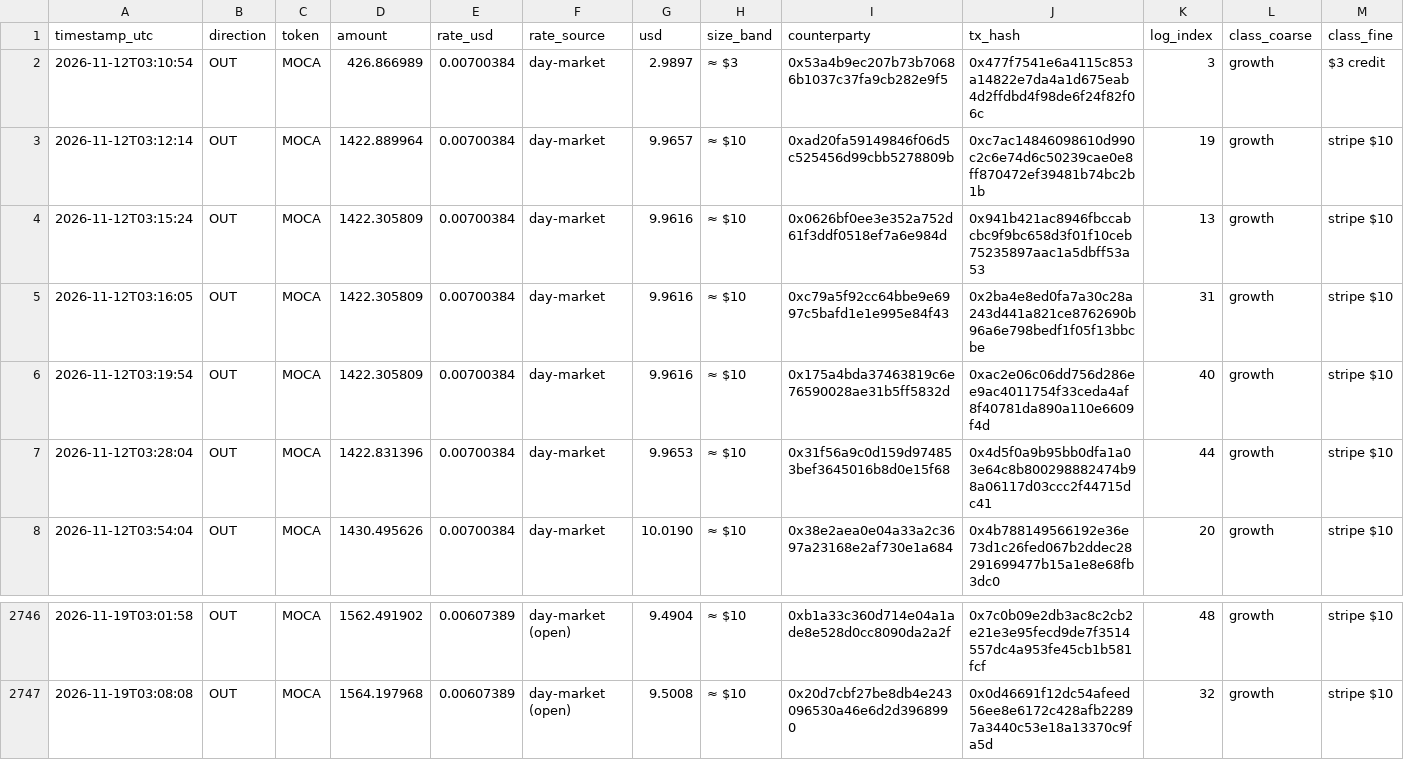
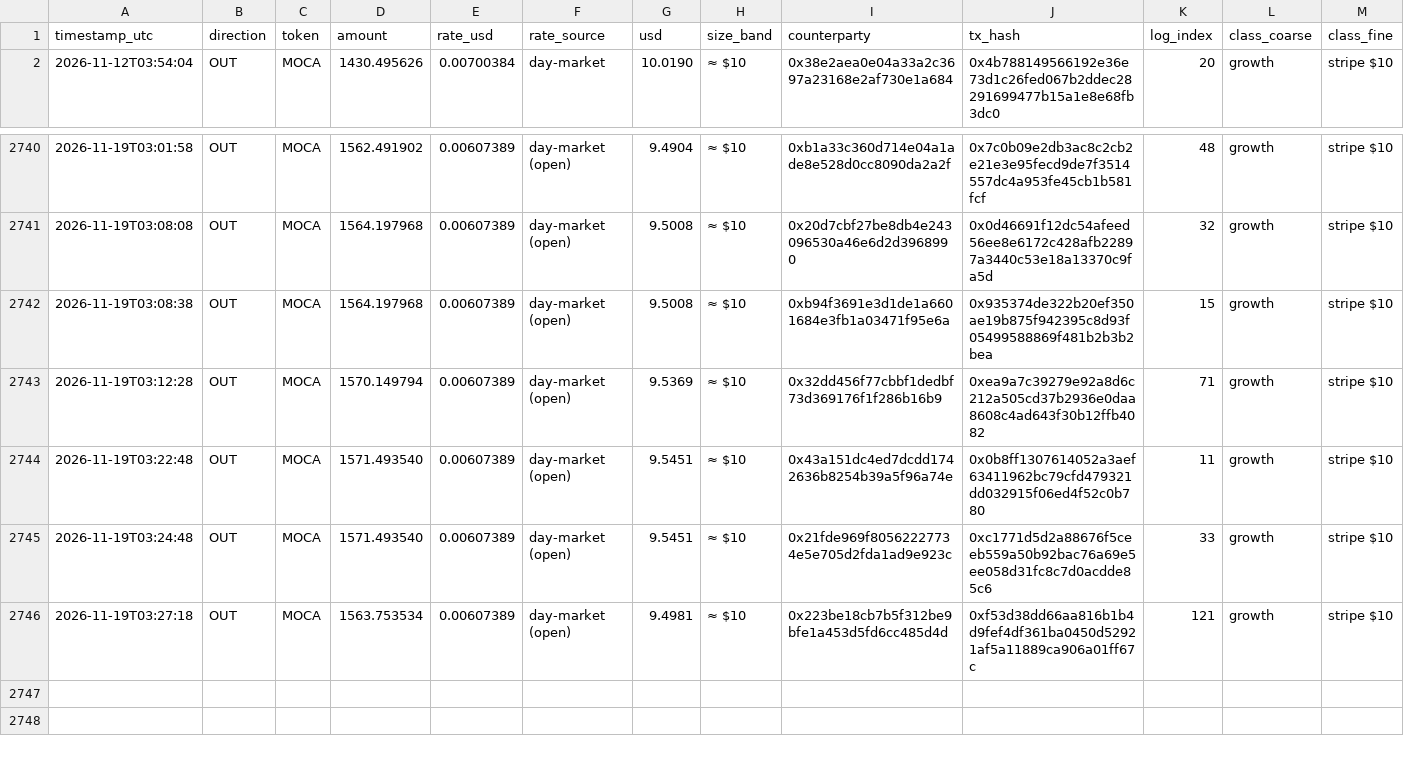
Before and after one commit to Agentic-Po/skill-payout-dashboard, a CSV file: transfers_export.csv, drawn as a sheet; only a part is shown, gaps mark what is left out; removed rows and columns are numbered as before the commit, all else as after; the diff names each change by its address in the sheet, - before the commit and + after, or states it on an @@ line.

```diff
--- a/transfers_export.csv
+++ b/transfers_export.csv
-row 2: 2026-11-12T03:10:54 | OUT | MOCA | 426.866989 | 0.00700384 | day-market | 2.9897 | ≈ $3 | 0x53a4b9ec207b73b70686b1037c37fa9cb282e9f5 | 0x477f7541e6a4115c853a14822e7da4a1d675eab4d2ffdbd4f98de6f24f82f06c | 3 | growth | $3 credit
-row 3: 2026-11-12T03:12:14 | OUT | MOCA | 1422.889964 | 0.00700384 | day-market | 9.9657 | ≈ $10 | 0xad20fa59149846f06d5c525456d99cbb5278809b | 0xc7ac14846098610d990c2c6e74d6c50239cae0e8ff870472ef39481b74bc2b1b | 19 | growth | stripe $10
-row 4: 2026-11-12T03:15:24 | OUT | MOCA | 1422.305809 | 0.00700384 | day-market | 9.9616 | ≈ $10 | 0x0626bf0ee3e352a752d61f3ddf0518ef7a6e984d | 0x941b421ac8946fbccabcbc9f9bc658d3f01f10ceb75235897aac1a5dbff53a53 | 13 | growth | stripe $10
-row 5: 2026-11-12T03:16:05 | OUT | MOCA | 1422.305809 | 0.00700384 | day-market | 9.9616 | ≈ $10 | 0xc79a5f92cc64bbe9e6997c5bafd1e1e995e84f43 | 0x2ba4e8ed0fa7a30c28a243d441a821ce8762690b96a6e798bedf1f05f13bbcbe | 31 | growth | stripe $10
-row 6: 2026-11-12T03:19:54 | OUT | MOCA | 1422.305809 | 0.00700384 | day-market | 9.9616 | ≈ $10 | 0x175a4bda37463819c6e76590028ae31b5ff5832d | 0xac2e06c06dd756d286ee9ac4011754f33ceda4af8f40781da890a110e6609f4d | 40 | growth | stripe $10
-row 7: 2026-11-12T03:28:04 | OUT | MOCA | 1422.831396 | 0.00700384 | day-market | 9.9653 | ≈ $10 | 0x31f56a9c0d159d974853bef3645016b8d0e15f68 | 0x4d5f0a9b95bb0dfa1a03e64c8b800298882474b98a06117d03ccc2f44715dc41 | 44 | growth | stripe $10
+row 2742: 2026-11-19T03:08:38 | OUT | MOCA | 1564.197968 | 0.00607389 | day-market (open) | 9.5008 | ≈ $10 | 0xb94f3691e3d1de1a6601684e3fb1a03471f95e6a | 0x935374de322b20ef350ae19b875f942395c8d93f05499588869f481b2b3b2bea | 15 | growth | stripe $10
+row 2743: 2026-11-19T03:12:28 | OUT | MOCA | 1570.149794 | 0.00607389 | day-market (open) | 9.5369 | ≈ $10 | 0x32dd456f77cbbf1dedbf73d369176f1f286b16b9 | 0xea9a7c39279e92a8d6c212a505cd37b2936e0daa8608c4ad643f30b12ffb4082 | 71 | growth | stripe $10
+row 2744: 2026-11-19T03:22:48 | OUT | MOCA | 1571.493540 | 0.00607389 | day-market (open) | 9.5451 | ≈ $10 | 0x43a151dc4ed7dcdd1742636b8254b39a5f96a74e | 0x0b8ff1307614052a3aef63411962bc79cfd479321dd032915f06ed4f52c0b780 | 11 | growth | stripe $10
+row 2745: 2026-11-19T03:24:48 | OUT | MOCA | 1571.493540 | 0.00607389 | day-market (open) | 9.5451 | ≈ $10 | 0x21fde969f80562227734e5e705d2fda1ad9e923c | 0xc1771d5d2a88676f5ceeb559a50b92bac76a69e5ee058d31fc8c7d0acdde85c6 | 33 | growth | stripe $10
+row 2746: 2026-11-19T03:27:18 | OUT | MOCA | 1563.753534 | 0.00607389 | day-market (open) | 9.4981 | ≈ $10 | 0x223be18cb7b5f312be9bfe1a453d5fd6cc485d4d | 0xf53d38dd66aa816b1b4d9fef4df361ba0450d52921af5a11889ca906a01ff67c | 121 | growth | stripe $10
```
Also changed, not shown: 58 other files.
